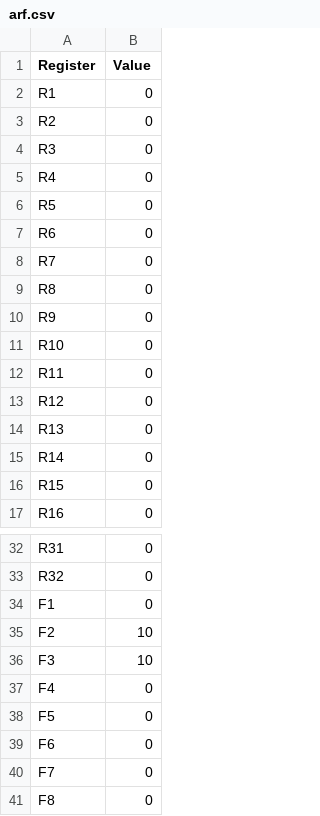
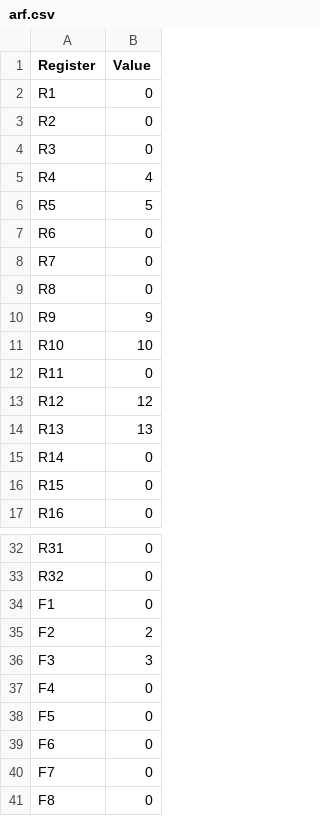
Before and after one commit to harshamondo/Tomasuloslegacy, a CSV file: arf.csv, drawn as a sheet; only a part is shown, gaps mark what is left out.

```diff
--- a/arf.csv
+++ b/arf.csv
@@ -4,4 +4,4 @@ R2,0
 R3,0
-R4,0
-R5,0
+R4,4
+R5,5
 R6,0
@@ -9,7 +9,7 @@ R7,0
 R8,0
-R9,0
-R10,0
+R9,9
+R10,10
 R11,0
-R12,0
-R13,0
+R12,12
+R13,13
 R14,0
@@ -34,4 +34,4 @@ R32,0
 F1,0
-F2,10
-F3,10
+F2,2
+F3,3
 F4,0
```
Also changed, not shown: 4 other files.
